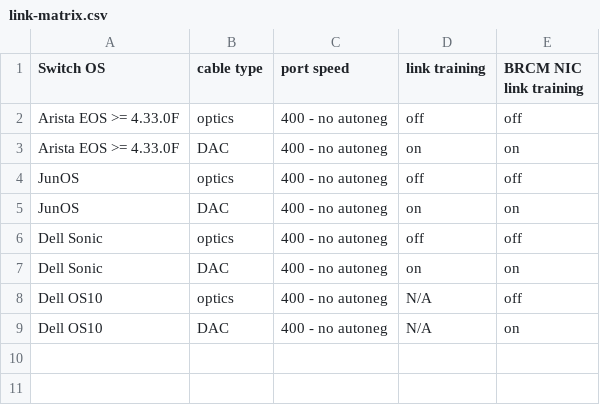
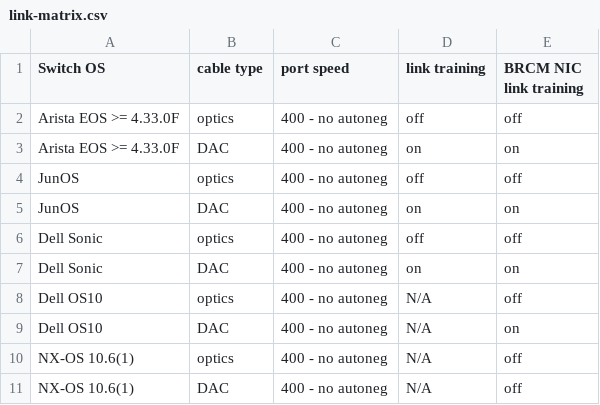
Before and after one commit to ROCm/gpu-cluster-networking, a CSV file: docs/data/roce-config/link-matrix.csv, drawn as a sheet; the diff names each change by its address in the sheet, - before the commit and + after, or states it on an @@ line.

```diff
--- a/docs/data/roce-config/link-matrix.csv
+++ b/docs/data/roce-config/link-matrix.csv
+row 10: NX-OS 10.6(1) | optics | 400 - no autoneg | N/A | off
+row 11: NX-OS 10.6(1) | DAC | 400 - no autoneg | N/A | off
```
Also changed, not shown: 1 other file.
